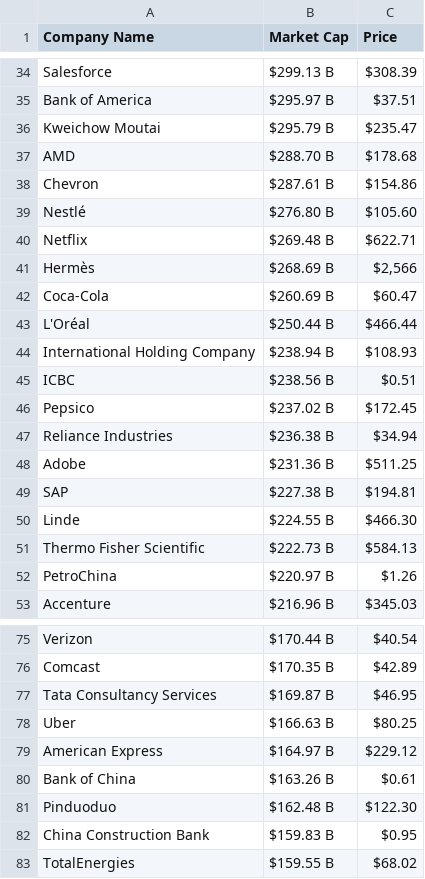
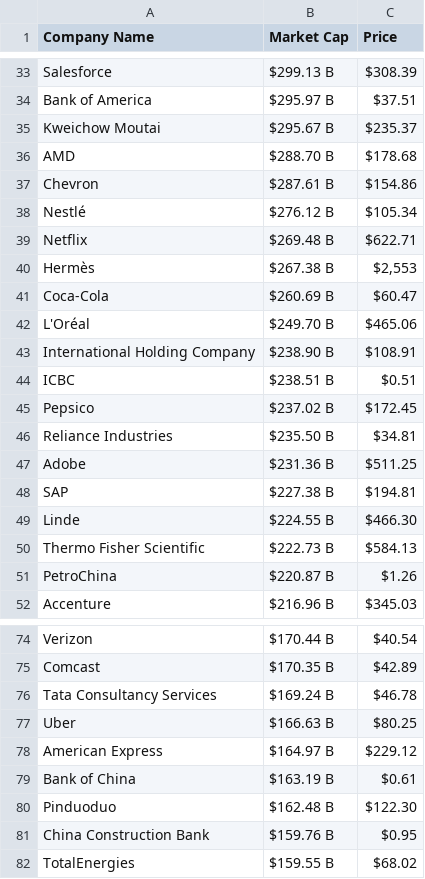
Before and after one commit to AbhishekBaske/marketcap_webscrap, a CSV file: company.csv, drawn as a sheet; only a part is shown, gaps mark what is left out; the diff covers the shown part only.

```diff
--- a/company.csv
+++ b/company.csv
@@ -35,14 +34,14 @@ Salesforce,$299.13 B,$308.39
 Bank of America ,$295.97 B,$37.51
-Kweichow Moutai,$295.79 B,$235.47
+Kweichow Moutai,$295.67 B,$235.37
 AMD,$288.70 B,$178.68
 Chevron,$287.61 B,$154.86
-Nestlé,$276.80 B,$105.60
+Nestlé,$276.12 B,$105.34
 Netflix,$269.48 B,$622.71
-Hermès,$268.69 B,"$2,566"
+Hermès,$267.38 B,"$2,553"
 Coca-Cola,$260.69 B,$60.47
-L'Oréal,$250.44 B,$466.44
-International Holding Company,$238.94 B,$108.93
-ICBC,$238.56 B,$0.51
+L'Oréal,$249.70 B,$465.06
+International Holding Company,$238.90 B,$108.91
+ICBC,$238.51 B,$0.51
 Pepsico,$237.02 B,$172.45
-Reliance Industries,$236.38 B,$34.94
+Reliance Industries,$235.50 B,$34.81
 Adobe,$231.36 B,$511.25
@@ -51,3 +50,3 @@ Linde,$224.55 B,$466.30
 Thermo Fisher Scientific,$222.73 B,$584.13
-PetroChina,$220.97 B,$1.26
+PetroChina,$220.87 B,$1.26
 Accenture,$216.96 B,$345.03
@@ -76,8 +75,8 @@ Verizon,$170.44 B,$40.54
 Comcast,$170.35 B,$42.89
-Tata Consultancy Services,$169.87 B,$46.95
+Tata Consultancy Services,$169.24 B,$46.78
 Uber,$166.63 B,$80.25
 American Express,$164.97 B,$229.12
-Bank of China,$163.26 B,$0.61
+Bank of China,$163.19 B,$0.61
 Pinduoduo,$162.48 B,$122.30
-China Construction Bank,$159.83 B,$0.95
+China Construction Bank,$159.76 B,$0.95
 TotalEnergies,$159.55 B,$68.02
```
Also changed, not shown: 5 added rows, 5 removed rows and 6 edited cells elsewhere in this file, 1 other file.
